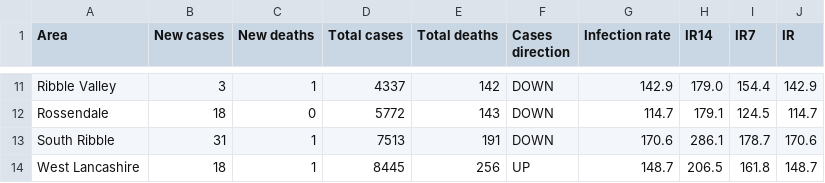
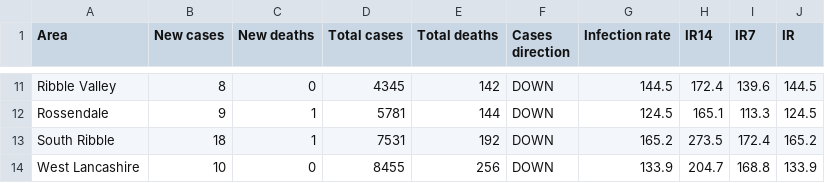
Before and after one commit to paumber/covid-data, a CSV file: Latest_Lancs_Flourish.csv, drawn as a sheet; only a part is shown, gaps mark what is left out; the diff covers the shown part only; the diff names each change by its address in the sheet, - before the commit and + after, or states it on an @@ line.

```diff
--- a/Latest_Lancs_Flourish.csv
+++ b/Latest_Lancs_Flourish.csv
-B11 (New cases): 3
+B11 (New cases): 8
-C11 (New deaths): 1
+C11 (New deaths): 0
-D11 (Total cases): 4337
+D11 (Total cases): 4345
-G11 (Infection rate): 142.9
+G11 (Infection rate): 144.5
-H11 (IR14): 179.0
+H11 (IR14): 172.4
-I11 (IR7): 154.4
+I11 (IR7): 139.6
-J11 (IR): 142.9
+J11 (IR): 144.5
-B12 (New cases): 18
+B12 (New cases): 9
-C12 (New deaths): 0
+C12 (New deaths): 1
-D12 (Total cases): 5772
+D12 (Total cases): 5781
-E12 (Total deaths): 143
+E12 (Total deaths): 144
-G12 (Infection rate): 114.7
+G12 (Infection rate): 124.5
-H12 (IR14): 179.1
+H12 (IR14): 165.1
-I12 (IR7): 124.5
+I12 (IR7): 113.3
-J12 (IR): 114.7
+J12 (IR): 124.5
-B13 (New cases): 31
+B13 (New cases): 18
-D13 (Total cases): 7513
+D13 (Total cases): 7531
-E13 (Total deaths): 191
+E13 (Total deaths): 192
-G13 (Infection rate): 170.6
+G13 (Infection rate): 165.2
-H13 (IR14): 286.1
+H13 (IR14): 273.5
-I13 (IR7): 178.7
+I13 (IR7): 172.4
-J13 (IR): 170.6
+J13 (IR): 165.2
-B14 (New cases): 18
+B14 (New cases): 10
-C14 (New deaths): 1
+C14 (New deaths): 0
-D14 (Total cases): 8445
+D14 (Total cases): 8455
-F14 (Cases direction): UP
+F14 (Cases direction): DOWN
-G14 (Infection rate): 148.7
+G14 (Infection rate): 133.9
-H14 (IR14): 206.5
+H14 (IR14): 204.7
-I14 (IR7): 161.8
+I14 (IR7): 168.8
-J14 (IR): 148.7
+J14 (IR): 133.9
```
Also changed, not shown: 67 edited cells elsewhere in this file.
